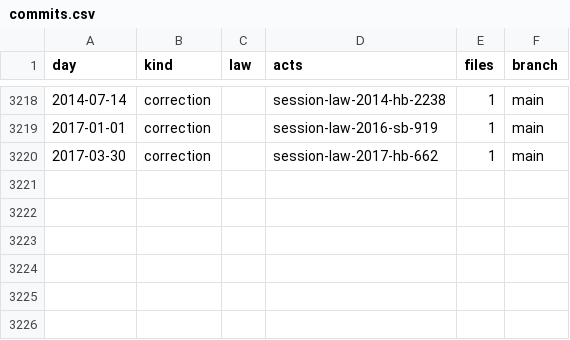
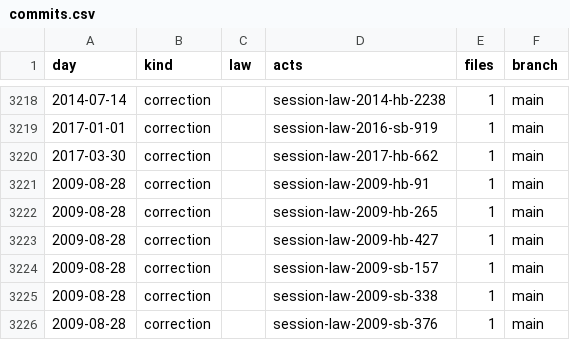
Before and after one commit to lexifina/united-states-missouri-law, a CSV file: data/commits.csv, drawn as a sheet; only a part is shown, gaps mark what is left out; the diff names each change by its address in the sheet, - before the commit and + after, or states it on an @@ line.

Commit message:
Document 6 additional Missouri session laws
Kind: documentation

```diff
--- a/data/commits.csv
+++ b/data/commits.csv
+row 3221: 2009-08-28 | correction |  | session-law-2009-hb-91 | 1 | main
+row 3222: 2009-08-28 | correction |  | session-law-2009-hb-265 | 1 | main
+row 3223: 2009-08-28 | correction |  | session-law-2009-hb-427 | 1 | main
+row 3224: 2009-08-28 | correction |  | session-law-2009-sb-157 | 1 | main
+row 3225: 2009-08-28 | correction |  | session-law-2009-sb-338 | 1 | main
+row 3226: 2009-08-28 | correction |  | session-law-2009-sb-376 | 1 | main
```
Also changed, not shown: data/session-law-sources.tsv, 4 other files.
